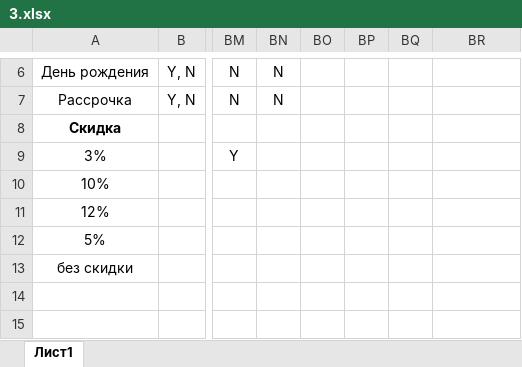
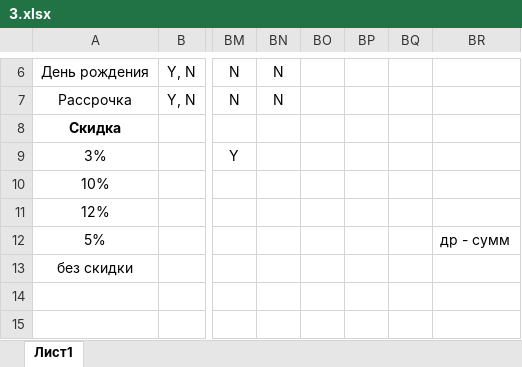
Before and after one commit to Sancene/QC, an Excel workbook: lab5/3.xlsx, sheet Лист1, drawn as a sheet; only a part is shown, gaps mark what is left out; values as stored, in another font and other column widths than the file's, no borders; the diff names each change by its address in the sheet, - before the commit and + after, or states it on an @@ line.

```diff
--- a/lab5/3.xlsx (sheet Лист1)
+++ b/lab5/3.xlsx (sheet Лист1)
-BR12: (empty)
+BR12: др - сумм
```
Also changed, not shown: 5 other files.
